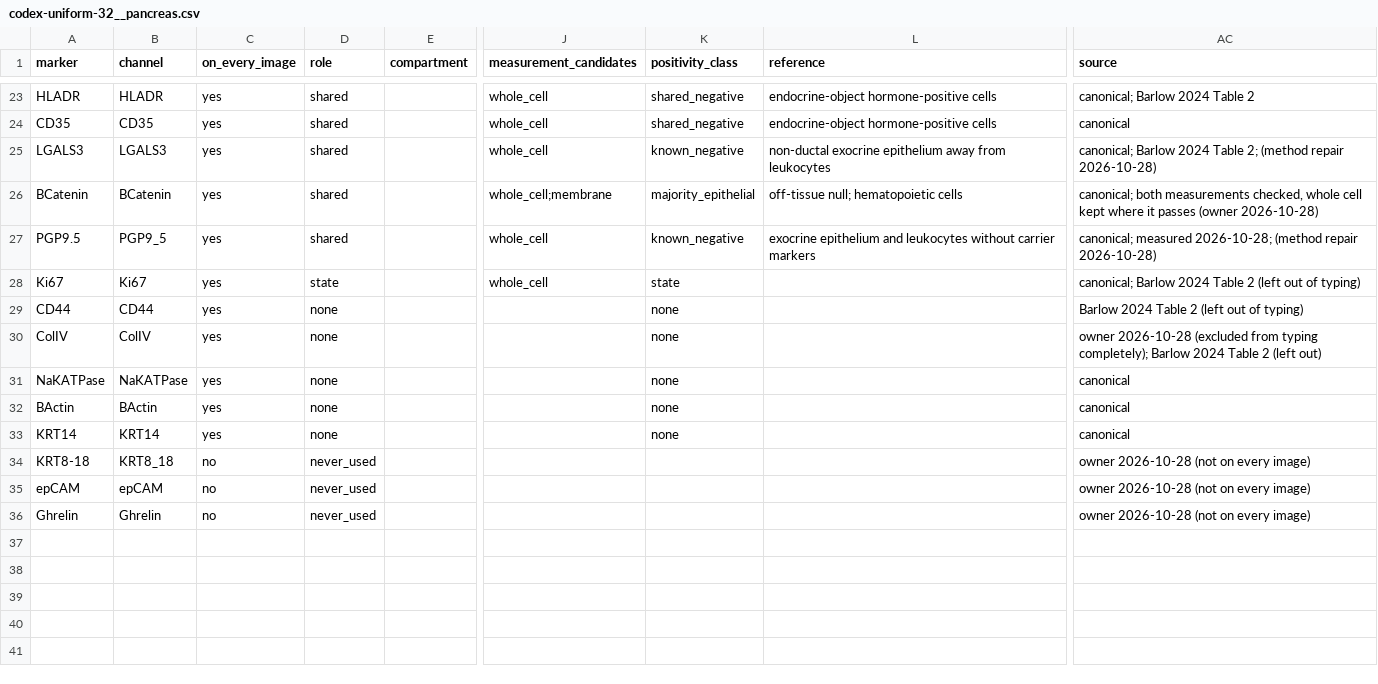
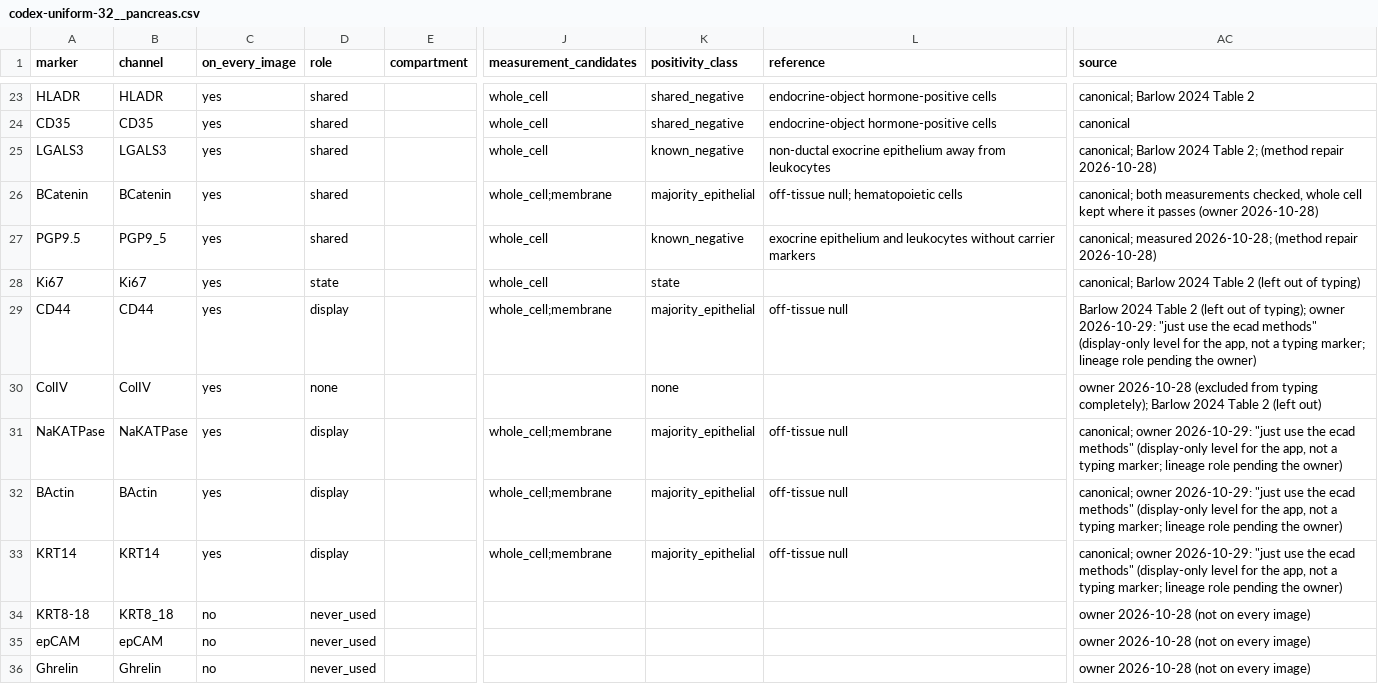
Before and after one commit to smith6jt-cop/Islet-Explorer, a CSV file: scripts/uniform/typing/registry/codex-uniform-32__pancreas.csv, drawn as a sheet; only a part is shown, gaps mark what is left out; the diff names each change by its address in the sheet, - before the commit and + after, or states it on an @@ line.

```diff
--- a/scripts/uniform/typing/registry/codex-uniform-32__pancreas.csv
+++ b/scripts/uniform/typing/registry/codex-uniform-32__pancreas.csv
-D29 (role): none
+D29 (role): display
-J29 (measurement_candidates): (empty)
+J29 (measurement_candidates): whole_cell;membrane
-K29 (positivity_class): none
+K29 (positivity_class): majority_epithelial
-L29 (reference): (empty)
+L29 (reference): off-tissue null
-AC29 (source): …out of typing)
+AC29 (source): …out of typing); owner 2026-10-29: "just use the ecad methods" (display-only level for the app, not a typing marker; lineage role pending the owner)
-D31:D33 (role): none
+D31:D33 (role): display
-J31:J33 (measurement_candidates): (empty)
+J31:J33 (measurement_candidates): whole_cell;membrane
-K31:K33 (positivity_class): none
+K31:K33 (positivity_class): majority_epithelial
-L31:L33 (reference): (empty)
+L31:L33 (reference): off-tissue null
-AC31:AC33 (source): canonical
+AC31:AC33 (source): canonical; owner 2026-10-29: "just use the ecad methods" (display-only level for the app, not a typing marker; lineage role pending the owner)
```
Also changed, not shown: 5 other files.
